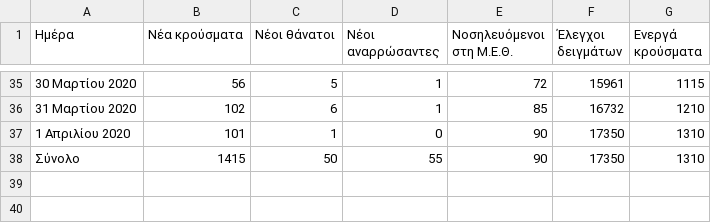
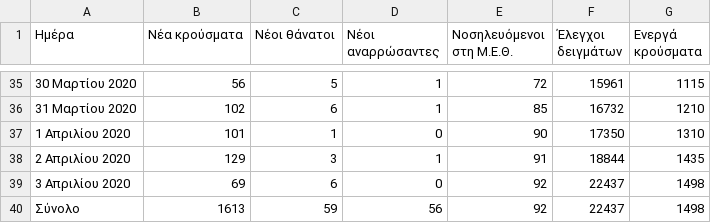
Before and after one commit to Covid-19-Response-Greece/covid19-data-greece, a CSV file: data/greece/wikipedia/cases.csv, drawn as a sheet; only a part is shown, gaps mark what is left out.

```diff
--- a/data/greece/wikipedia/cases.csv
+++ b/data/greece/wikipedia/cases.csv
@@ -37,2 +37,4 @@
 1 Απριλίου 2020,101,1,0,90,17350,1310
-Σύνολο,1415,50,55,90,17350,1310
+2 Απριλίου 2020,129,3,1,91,18844,1435
+3 Απριλίου 2020,69,6,0,92,22437,1498
+Σύνολο,1613,59,56,92,22437,1498
```
Also changed, not shown: 2 other files.
